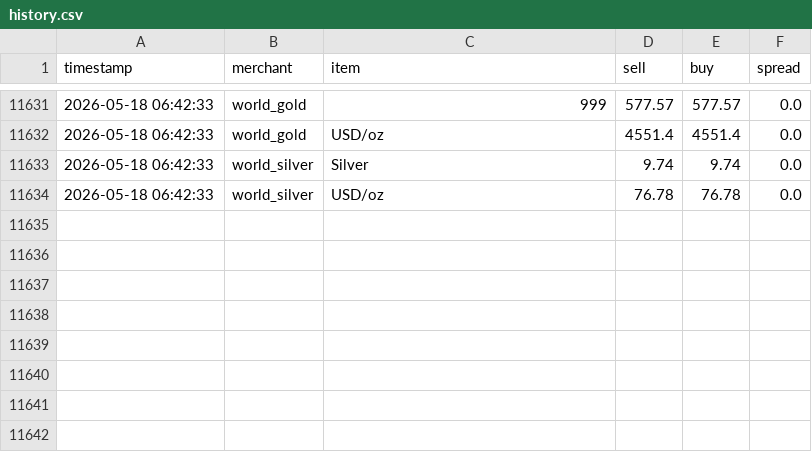
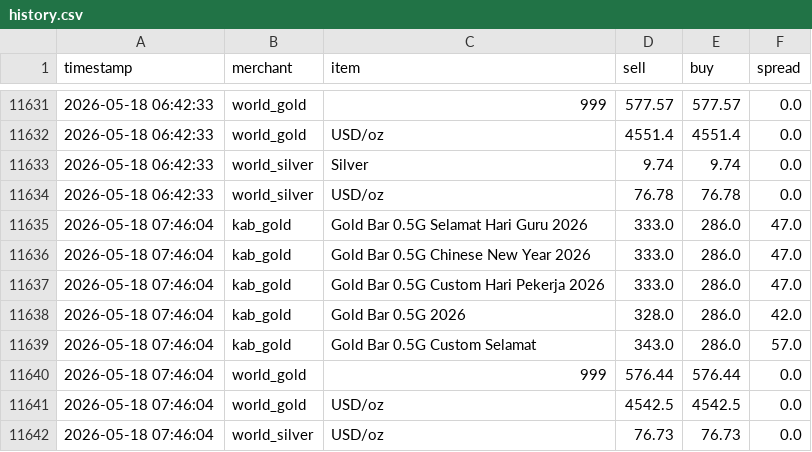
Before and after one commit to HKindaichi/pg-gold-price-api, a CSV file: output/history.csv, drawn as a sheet; only a part is shown, gaps mark what is left out; the diff names each change by its address in the sheet, - before the commit and + after, or states it on an @@ line.

```diff
--- a/output/history.csv
+++ b/output/history.csv
+row 11635: 2026-05-18 07:46:04 | kab_gold | Gold Bar 0.5G Selamat Hari Guru 2026 | 333.0 | 286.0 | 47.0
+row 11636: 2026-05-18 07:46:04 | kab_gold | Gold Bar 0.5G Chinese New Year 2026 | 333.0 | 286.0 | 47.0
+row 11637: 2026-05-18 07:46:04 | kab_gold | Gold Bar 0.5G Custom Hari Pekerja 2026 | 333.0 | 286.0 | 47.0
+row 11638: 2026-05-18 07:46:04 | kab_gold | Gold Bar 0.5G 2026 | 328.0 | 286.0 | 42.0
+row 11639: 2026-05-18 07:46:04 | kab_gold | Gold Bar 0.5G Custom Selamat | 343.0 | 286.0 | 57.0
+row 11640: 2026-05-18 07:46:04 | world_gold | 999 | 576.44 | 576.44 | 0.0
+row 11641: 2026-05-18 07:46:04 | world_gold | USD/oz | 4542.5 | 4542.5 | 0.0
+row 11642: 2026-05-18 07:46:04 | world_silver | USD/oz | 76.73 | 76.73 | 0.0
```
Also changed, not shown: 1 other file.
